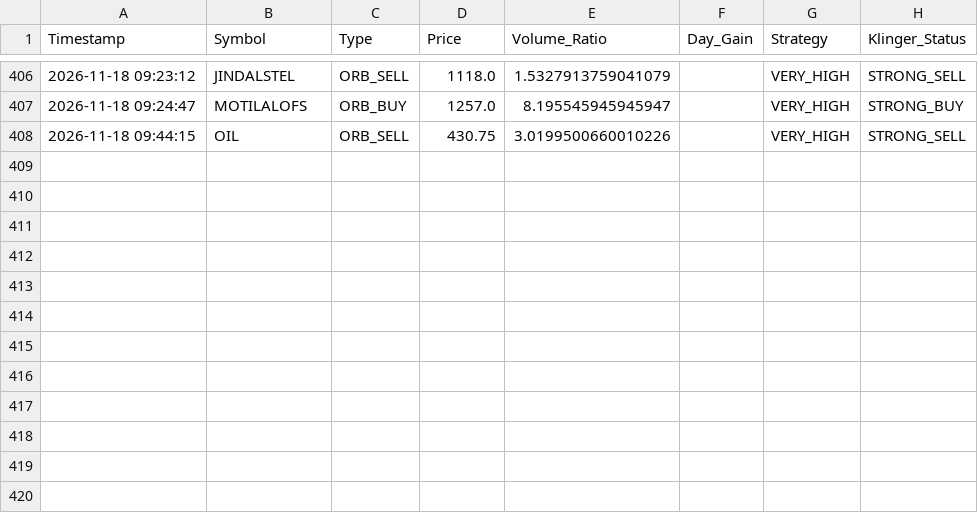
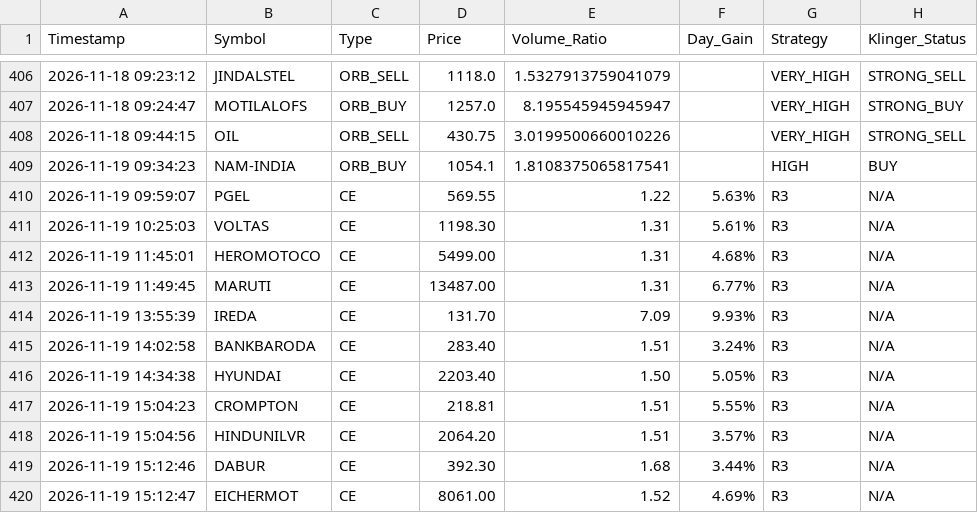
Before and after one commit to frzkhn155-ai/Final, a CSV file: r3_live_alerts.csv, drawn as a sheet; only a part is shown, gaps mark what is left out.

```diff
--- a/r3_live_alerts.csv
+++ b/r3_live_alerts.csv
@@ -408 +408,13 @@ Timestamp,Symbol,Type,Price,Volume_Ratio,Day_Gain,Strategy,Klinger_Status
 2026-11-18 09:44:15,OIL,ORB_SELL,430.75,3.0199500660010226,,VERY_HIGH,STRONG_SELL
+2026-11-19 09:34:23,NAM-INDIA,ORB_BUY,1054.1,1.8108375065817541,,HIGH,BUY
+2026-11-19 09:59:07,PGEL,CE,569.55,1.22,5.63%,R3,N/A
+2026-11-19 10:25:03,VOLTAS,CE,1198.30,1.31,5.61%,R3,N/A
+2026-11-19 11:45:01,HEROMOTOCO,CE,5499.00,1.31,4.68%,R3,N/A
+2026-11-19 11:49:45,MARUTI,CE,13487.00,1.31,6.77%,R3,N/A
+2026-11-19 13:55:39,IREDA,CE,131.70,7.09,9.93%,R3,N/A
+2026-11-19 14:02:58,BANKBARODA,CE,283.40,1.51,3.24%,R3,N/A
+2026-11-19 14:34:38,HYUNDAI,CE,2203.40,1.50,5.05%,R3,N/A
+2026-11-19 15:04:23,CROMPTON,CE,218.81,1.51,5.55%,R3,N/A
+2026-11-19 15:04:56,HINDUNILVR,CE,2064.20,1.51,3.57%,R3,N/A
+2026-11-19 15:12:46,DABUR,CE,392.30,1.68,3.44%,R3,N/A
+2026-11-19 15:12:47,EICHERMOT,CE,8061.00,1.52,4.69%,R3,N/A
```
Also changed, not shown: box_trading_alerts.csv, fii_bb_continuation_alerts.csv, 15 other files.
